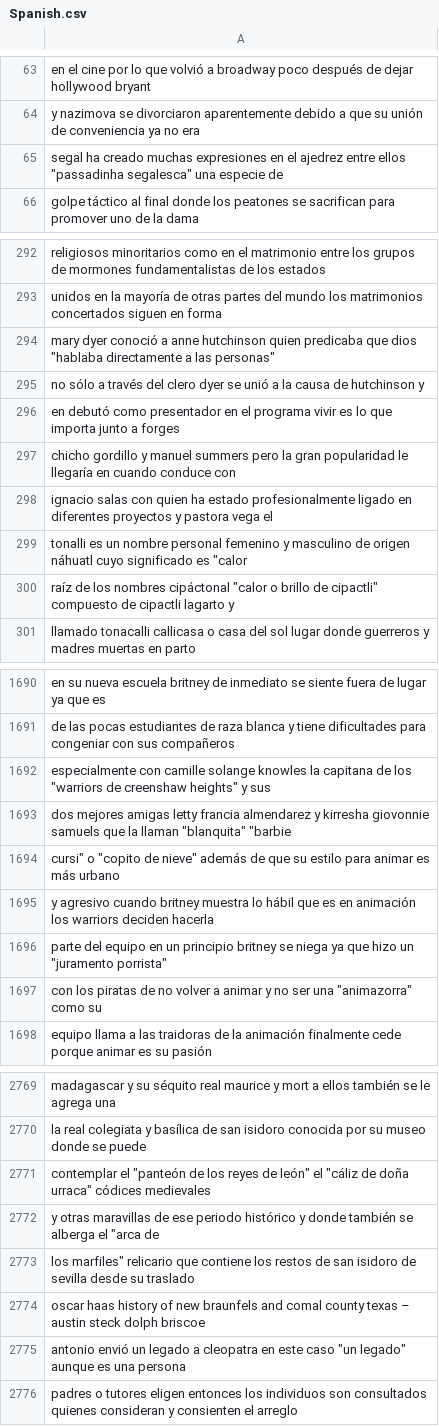
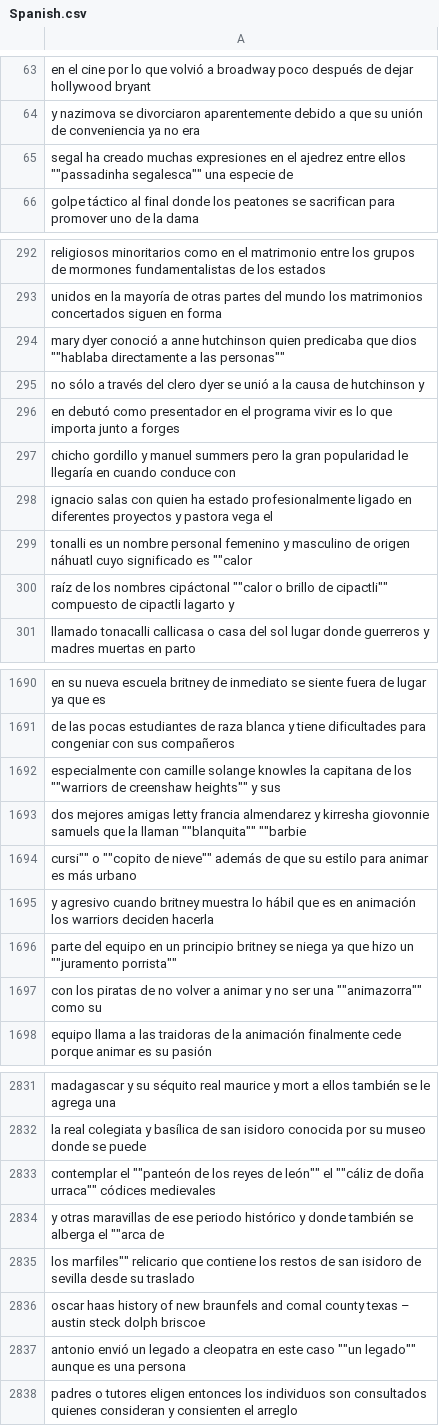
Before and after one commit to hl9082/Machinelearningproject, a CSV file: data/Spanish.csv, drawn as a sheet; only a part is shown, gaps mark what is left out; the diff covers the shown part only.

```diff
--- a/data/Spanish.csv
+++ b/data/Spanish.csv
@@ -64,3 +64,3 @@ en el cine por lo que volvió a broadway poco después de dejar hollywood bryant
 y nazimova se divorciaron aparentemente debido a que su unión de conveniencia ya no era
-segal ha creado muchas expresiones en el ajedrez entre ellos "passadinha segalesca" una especie de
+"segal ha creado muchas expresiones en el ajedrez entre ellos """"passadinha segalesca"""" una especie de"
 golpe táctico al final donde los peatones se sacrifican para promover uno de la dama
@@ -293,3 +293,3 @@ religiosos minoritarios como en el matrimonio entre los grupos de mormones funda
 unidos en la mayoría de otras partes del mundo los matrimonios concertados siguen en forma
-mary dyer conoció a anne hutchinson quien predicaba que dios "hablaba directamente a las personas"
+"mary dyer conoció a anne hutchinson quien predicaba que dios """"hablaba directamente a las personas"""""
 no sólo a través del clero dyer se unió a la causa de hutchinson y
@@ -298,4 +298,4 @@ chicho gordillo y manuel summers pero la gran popularidad le llegaría en cuando
 ignacio salas con quien ha estado profesionalmente ligado en diferentes proyectos y pastora vega el
-tonalli es un nombre personal femenino y masculino de origen náhuatl cuyo significado es "calor
-raíz de los nombres cipáctonal "calor o brillo de cipactli" compuesto de cipactli lagarto y
+"tonalli es un nombre personal femenino y masculino de origen náhuatl cuyo significado es """"calor"
+"raíz de los nombres cipáctonal """"calor o brillo de cipactli"""" compuesto de cipactli lagarto y"
 llamado tonacalli callicasa o casa del sol lugar donde guerreros y madres muertas en parto
@@ -1691,8 +1691,8 @@ en su nueva escuela britney de inmediato se siente fuera de lugar ya que es
 de las pocas estudiantes de raza blanca y tiene dificultades para congeniar con sus compañeros
-especialmente con camille solange knowles la capitana de los "warriors de creenshaw heights" y sus
-dos mejores amigas letty francia almendarez y kirresha giovonnie samuels que la llaman "blanquita" "barbie
-cursi" o "copito de nieve" además de que su estilo para animar es más urbano
+"especialmente con camille solange knowles la capitana de los """"warriors de creenshaw heights"""" y sus"
+"dos mejores amigas letty francia almendarez y kirresha giovonnie samuels que la llaman """"blanquita"""" """"barbie"
+"cursi"""" o """"copito de nieve"""" además de que su estilo para animar es más urbano"
 y agresivo cuando britney muestra lo hábil que es en animación los warriors deciden hacerla
-parte del equipo en un principio britney se niega ya que hizo un "juramento porrista"
-con los piratas de no volver a animar y no ser una "animazorra" como su
+"parte del equipo en un principio britney se niega ya que hizo un """"juramento porrista"""""
+"con los piratas de no volver a animar y no ser una """"animazorra"""" como su"
 equipo llama a las traidoras de la animación finalmente cede porque animar es su pasión
@@ -2832,7 +2832,7 @@ madagascar y su séquito real maurice y mort a ellos también se le agrega una
 la real colegiata y basílica de san isidoro conocida por su museo donde se puede
-contemplar el "panteón de los reyes de león" el "cáliz de doña urraca" códices medievales
-y otras maravillas de ese periodo histórico y donde también se alberga el "arca de
-los marfiles" relicario que contiene los restos de san isidoro de sevilla desde su traslado
+"contemplar el """"panteón de los reyes de león"""" el """"cáliz de doña urraca"""" códices medievales"
+"y otras maravillas de ese periodo histórico y donde también se alberga el """"arca de"
+"los marfiles"""" relicario que contiene los restos de san isidoro de sevilla desde su traslado"
 oscar haas history of new braunfels and comal county texas – austin steck dolph briscoe
-antonio envió un legado a cleopatra en este caso "un legado" aunque es una persona
+"antonio envió un legado a cleopatra en este caso """"un legado"""" aunque es una persona"
 padres o tutores eligen entonces los individuos son consultados quienes consideran y consienten el arreglo
```
Also changed, not shown: 62 added rows and 110 edited cells elsewhere in this file, data/English.csv, data/French.csv, 4 other files.
